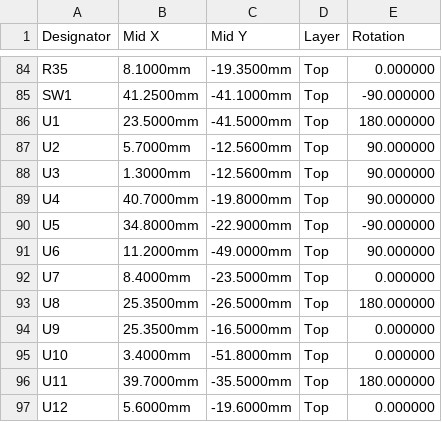
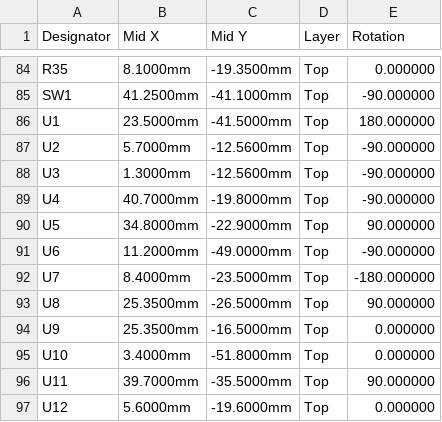
Before and after one commit to NathanHowell/minimeater, a CSV file: hw/fab/minimeater-cpl.csv, drawn as a sheet; only a part is shown, gaps mark what is left out.

Commit message:
Fab: JLC rotation offsets in the CPL. JLC's assembly preview put pin 1 diagonally opposite ours on every SOT-23-5/6 (U2-U7; on the USBLC6s that would swap VBUS and GND) and 90 deg off on the TSSOP-16 (U8) and SOIC-8 (U11). fab.py now adds the offsets JLC's library needs, matched on the footprint name: SOT-23 180, TSSOP 270, SOIC 270. U9, U10, U12, D1, D2 and the module already matched. CPL regenerated

```diff
--- a/hw/fab/minimeater-cpl.csv
+++ b/hw/fab/minimeater-cpl.csv
@@ -86,12 +86,12 @@ SW1,41.2500mm,-41.1000mm,Top,-90.000000
 U1,23.5000mm,-41.5000mm,Top,180.000000
-U2,5.7000mm,-12.5600mm,Top,90.000000
-U3,1.3000mm,-12.5600mm,Top,90.000000
-U4,40.7000mm,-19.8000mm,Top,90.000000
-U5,34.8000mm,-22.9000mm,Top,-90.000000
-U6,11.2000mm,-49.0000mm,Top,90.000000
-U7,8.4000mm,-23.5000mm,Top,0.000000
-U8,25.3500mm,-26.5000mm,Top,180.000000
+U2,5.7000mm,-12.5600mm,Top,-90.000000
+U3,1.3000mm,-12.5600mm,Top,-90.000000
+U4,40.7000mm,-19.8000mm,Top,-90.000000
+U5,34.8000mm,-22.9000mm,Top,90.000000
+U6,11.2000mm,-49.0000mm,Top,-90.000000
+U7,8.4000mm,-23.5000mm,Top,-180.000000
+U8,25.3500mm,-26.5000mm,Top,90.000000
 U9,25.3500mm,-16.5000mm,Top,0.000000
 U10,3.4000mm,-51.8000mm,Top,0.000000
-U11,39.7000mm,-35.5000mm,Top,180.000000
+U11,39.7000mm,-35.5000mm,Top,90.000000
 U12,5.6000mm,-19.6000mm,Top,0.000000
```
Also changed, not shown: hw/fab/minimeater-panel-cpl.csv, 3 other files.
